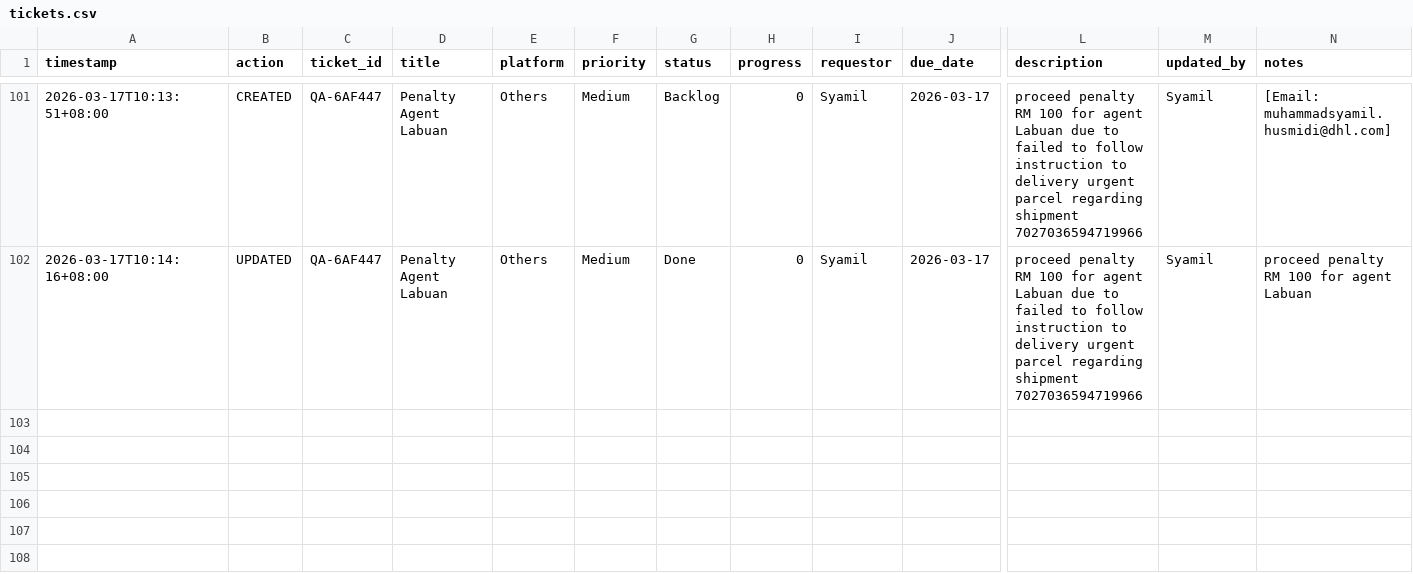
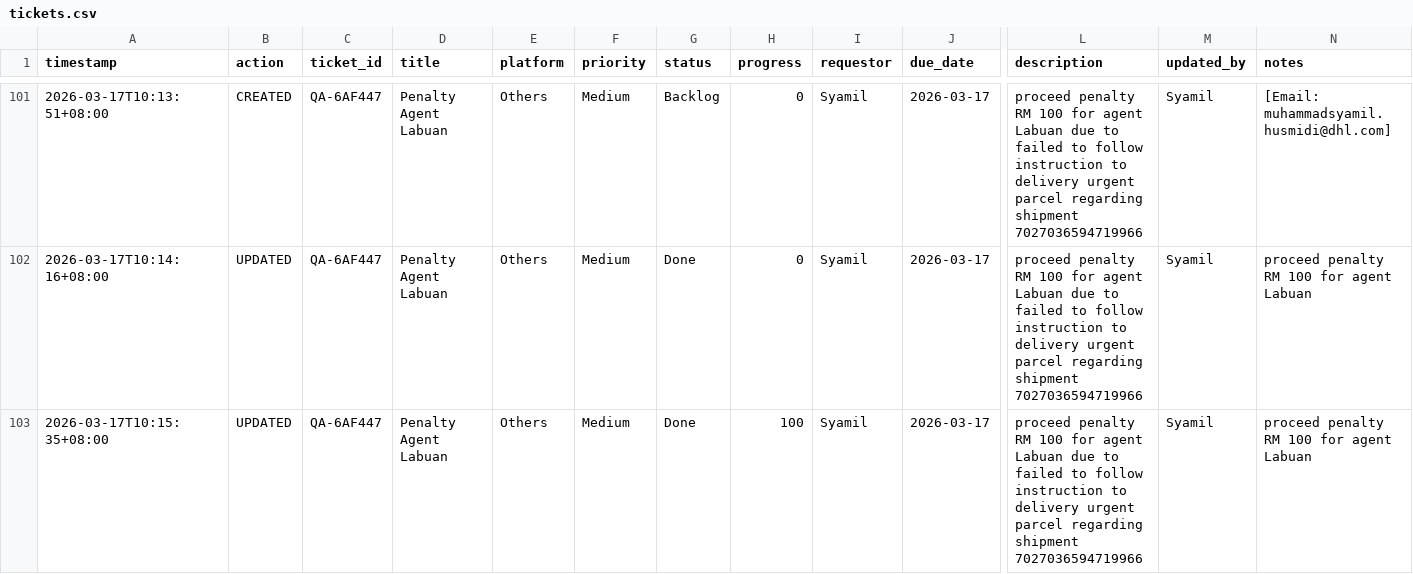
Before and after one commit to serol13/MY_opsX, a CSV file: tickets.csv, drawn as a sheet; only a part is shown, gaps mark what is left out; rows hold the shown columns only; the diff names each change by its address in the sheet, - before the commit and + after, or states it on an @@ line.

Commit message:
[UPDATED] QA-6AF447 by Syamil — 2026-03-17T10:15

```diff
--- a/tickets.csv
+++ b/tickets.csv
+row 103: 2026-03-17T10:15:35+08:00 | UPDATED | QA-6AF447 | Penalty Agent Labuan | Others | Medium | Done | 100 | Syamil | 2026-03-17 | proceed penalty RM 100 for agent Labuan due to failed to follow instruction to delivery urgent parcel regarding shipment 7027036594719966 | Syamil | proceed penalty RM 100 for agent Labuan
```
